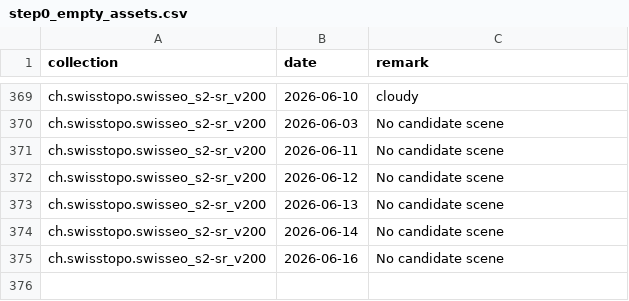
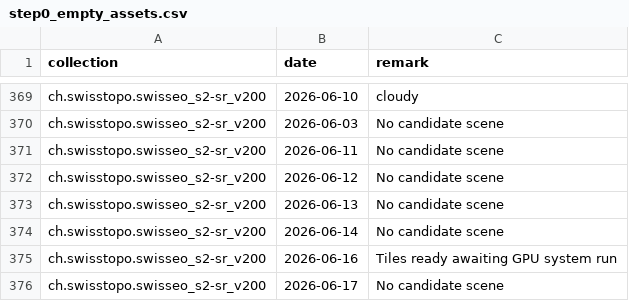
Before and after one commit to davidoesch/satromo-v2-personal, a CSV file: tools/step0_empty_assets.csv, drawn as a sheet; only a part is shown, gaps mark what is left out.

```diff
--- a/tools/step0_empty_assets.csv
+++ b/tools/step0_empty_assets.csv
@@ -374,2 +374,3 @@ ch.swisstopo.swisseo_s2-sr_v200,2026-06-13,No candidate scene
 ch.swisstopo.swisseo_s2-sr_v200,2026-06-14,No candidate scene
-ch.swisstopo.swisseo_s2-sr_v200,2026-06-16,No candidate scene
+ch.swisstopo.swisseo_s2-sr_v200,2026-06-16,Tiles ready awaiting GPU system run
+ch.swisstopo.swisseo_s2-sr_v200,2026-06-17,No candidate scene
```
